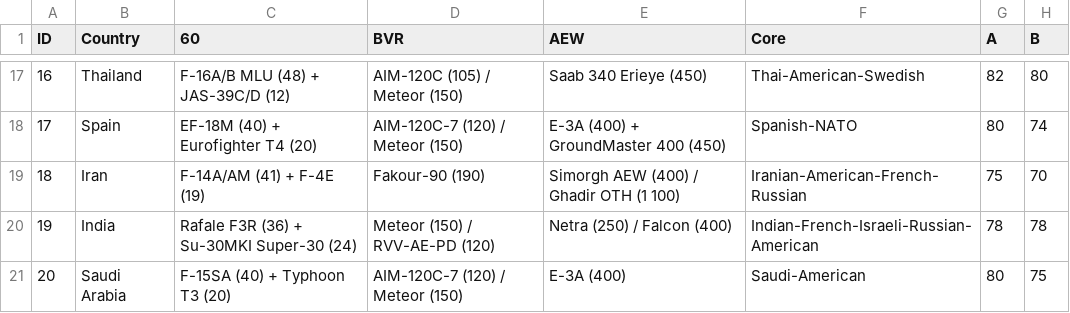
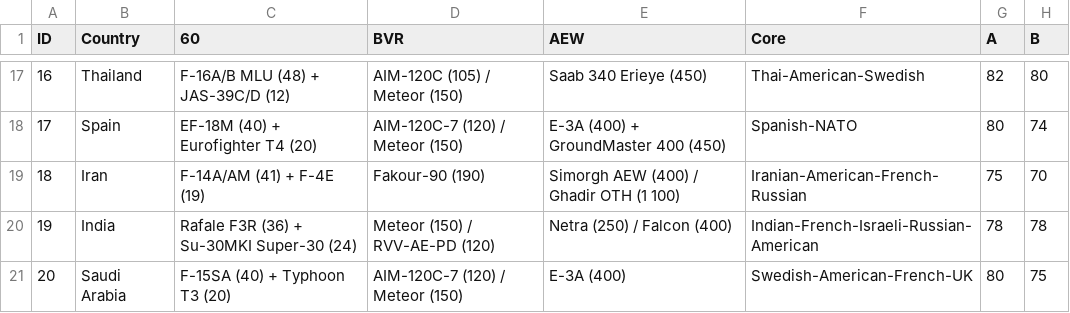
Before and after one commit to ayeeff/aircombat, a CSV file: data/calcs.csv, drawn as a sheet; only a part is shown, gaps mark what is left out; the diff names each change by its address in the sheet, - before the commit and + after, or states it on an @@ line.

Commit message:
Update calcs.csv

```diff
--- a/data/calcs.csv
+++ b/data/calcs.csv
-F21 (Core): Saudi-American
+F21 (Core): Swedish-American-French-UK
```
